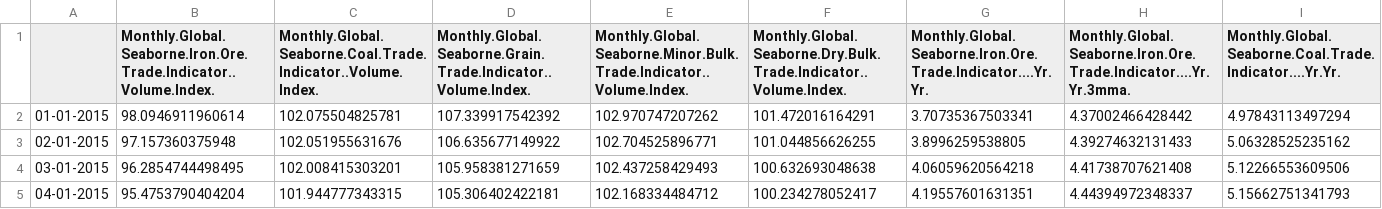
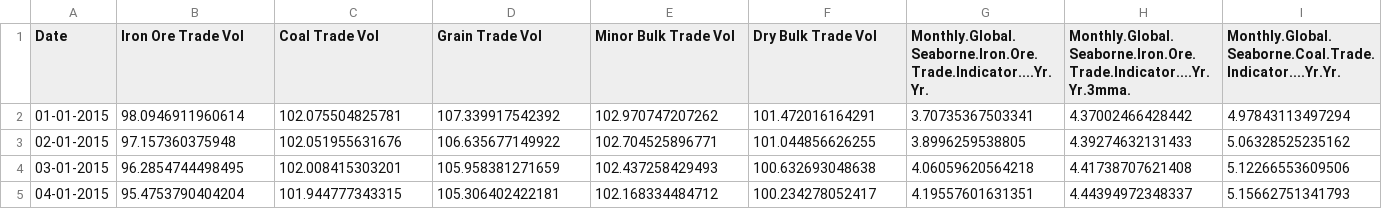
Before and after one commit to mariusbolstad/master-thesis, a CSV file: data/other/gbti_daily.csv, drawn as a sheet; only a part is shown; the diff names each change by its address in the sheet, - before the commit and + after, or states it on an @@ line.

```diff
--- a/data/other/gbti_daily.csv
+++ b/data/other/gbti_daily.csv
-A1: (empty)
+A1: Date
-B1: Monthly.Global.Seaborne.Iron.Ore.Trade.Indicator..Volume.Index.
+B1: Iron Ore Trade Vol
-C1: Monthly.Global.Seaborne.Coal.Trade.Indicator..Volume.Index.
+C1: Coal Trade Vol
-D1: Monthly.Global.Seaborne.Grain.Trade.Indicator..Volume.Index.
+D1: Grain Trade Vol
-E1: Monthly.Global.Seaborne.Minor.Bulk.Trade.Indicator..Volume.Index.
+E1: Minor Bulk Trade Vol
-F1: Monthly.Global.Seaborne.Dry.Bulk.Trade.Indicator..Volume.Index.
+F1: Dry Bulk Trade Vol
```
Also changed, not shown: data/other/fleet_dev_daily.csv, data/other/oecd_daily.csv, 1 other file.
